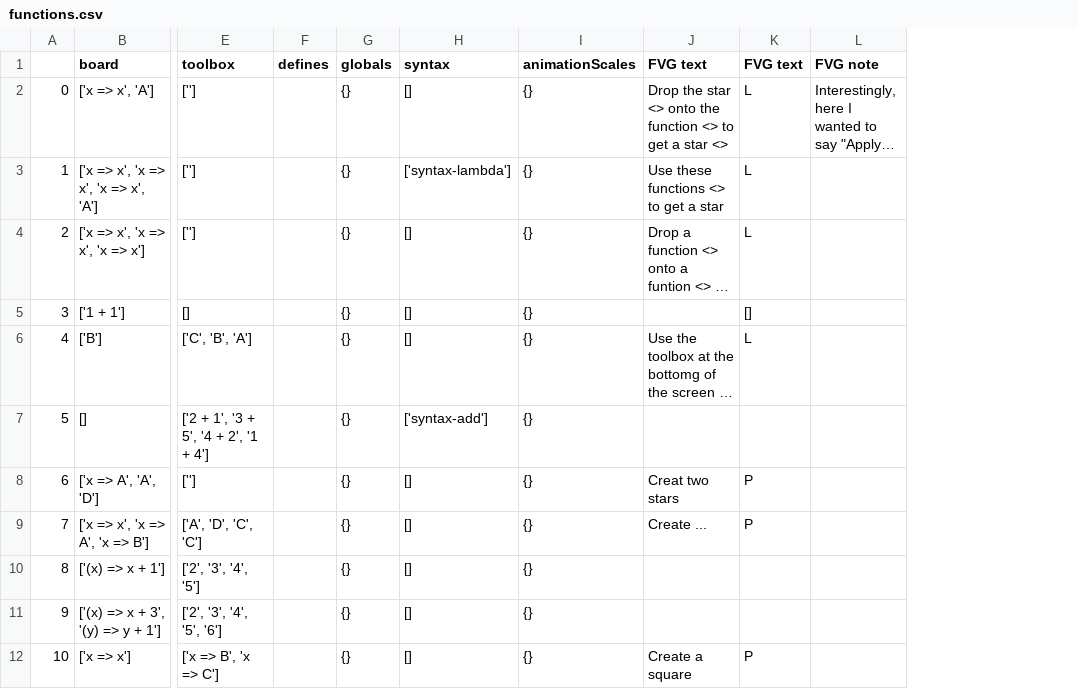
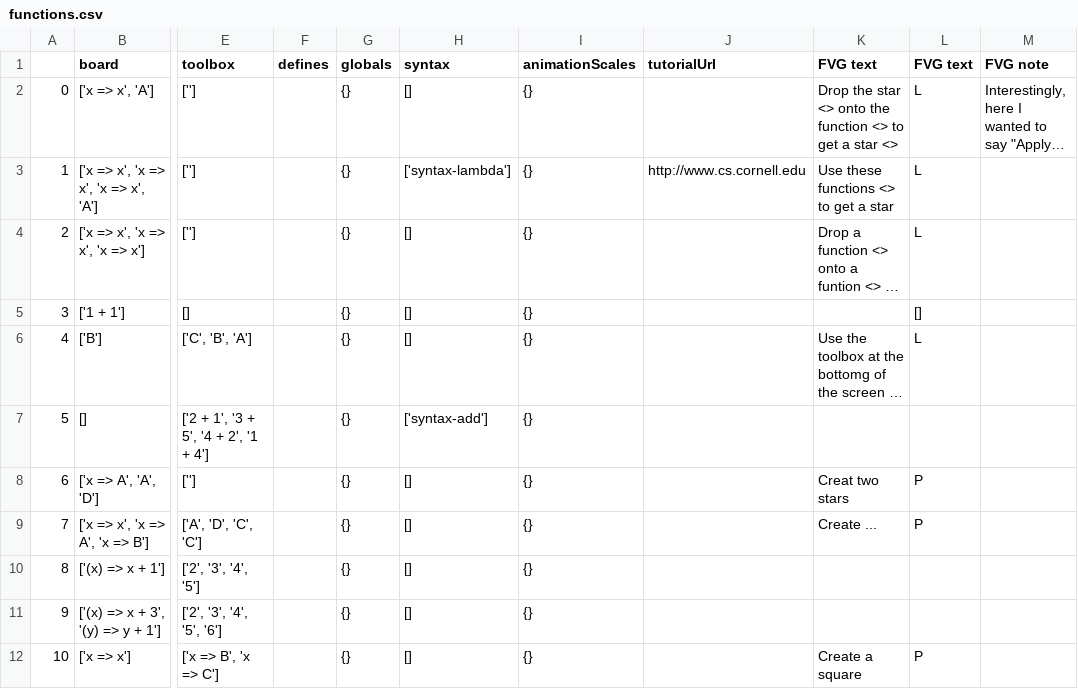
Before and after one commit to laptou/reduct, a CSV file: chapterutil/levels/functions.csv, drawn as a sheet; only a part is shown, gaps mark what is left out; long unchanged cells end in …; the diff names each change by its address in the sheet, - before the commit and + after, or states it on an @@ line.

Commit message:
A (bad!) example of a tutorial popup.

```diff
--- a/chapterutil/levels/functions.csv
+++ b/chapterutil/levels/functions.csv
+column J (tutorialUrl), row 3: http://www.cs.cornell.edu
```
Also changed, not shown: 1 other file.
